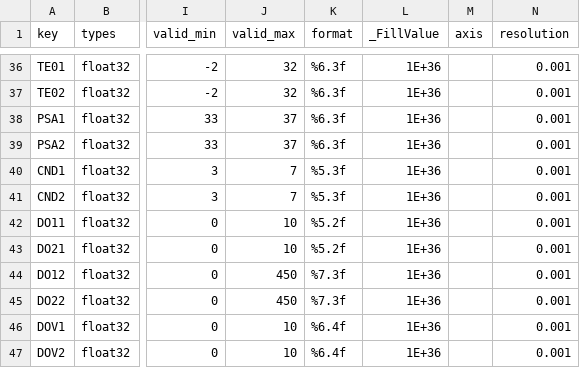
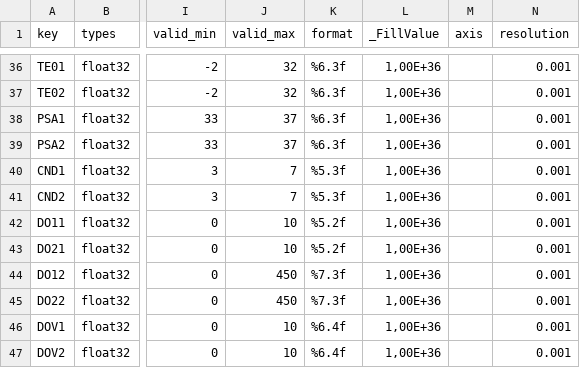
Before and after one commit to SNguyen29/Oceano2oceansitesTest, a CSV file: roscop/code_roscop.csv, drawn as a sheet; only a part is shown, gaps mark what is left out; the diff covers the shown part only; the diff names each change by its address in the sheet, - before the commit and + after, or states it on an @@ line.

```diff
--- a/roscop/code_roscop.csv
+++ b/roscop/code_roscop.csv
-L36:L47 (_FillValue): 1E+36
+L36:L47 (_FillValue): 1,00E+36
```
Also changed, not shown: 3 added rows and 34 edited cells elsewhere in this file, 46 other files.
